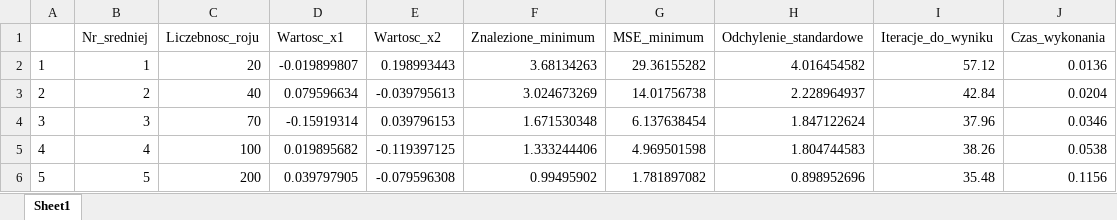
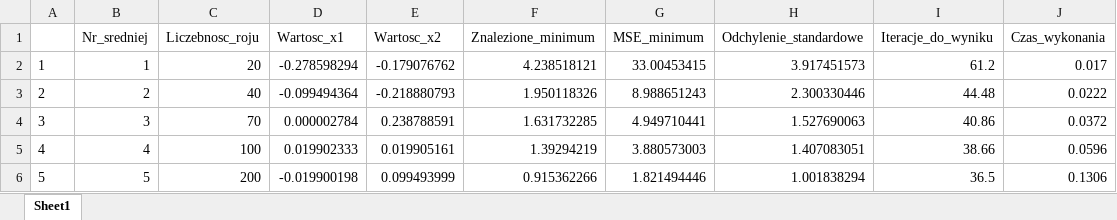
Before and after one commit to ZespolR/projekt2017, an Excel workbook: wyniki_BAT/srednie_bat_nowe_ rastrigin.bat .xlsx, sheet Sheet1, drawn as a sheet; values as stored, in another font and other column widths than the file's, no borders; the diff names each change by its address in the sheet, - before the commit and + after, or states it on an @@ line.

```diff
--- a/wyniki_BAT/srednie_bat_nowe_ rastrigin.bat .xlsx (sheet Sheet1)
+++ b/wyniki_BAT/srednie_bat_nowe_ rastrigin.bat .xlsx (sheet Sheet1)
-D2 (Wartosc_x1): -0.019899807
+D2 (Wartosc_x1): -0.278598294
-E2 (Wartosc_x2): 0.198993443
+E2 (Wartosc_x2): -0.179076762
-F2 (Znalezione_minimum): 3.68134263
+F2 (Znalezione_minimum): 4.238518121
-G2 (MSE_minimum): 29.36155282
+G2 (MSE_minimum): 33.00453415
-H2 (Odchylenie_standardowe): 4.016454582
+H2 (Odchylenie_standardowe): 3.917451573
-I2 (Iteracje_do_wyniku): 57.12
+I2 (Iteracje_do_wyniku): 61.2
-J2 (Czas_wykonania): 0.0136
+J2 (Czas_wykonania): 0.017
-D3 (Wartosc_x1): 0.079596634
+D3 (Wartosc_x1): -0.099494364
-E3 (Wartosc_x2): -0.039795613
+E3 (Wartosc_x2): -0.218880793
-F3 (Znalezione_minimum): 3.024673269
+F3 (Znalezione_minimum): 1.950118326
-G3 (MSE_minimum): 14.01756738
+G3 (MSE_minimum): 8.988651243
-H3 (Odchylenie_standardowe): 2.228964937
+H3 (Odchylenie_standardowe): 2.300330446
-I3 (Iteracje_do_wyniku): 42.84
+I3 (Iteracje_do_wyniku): 44.48
-J3 (Czas_wykonania): 0.0204
+J3 (Czas_wykonania): 0.0222
-D4 (Wartosc_x1): -0.15919314
+D4 (Wartosc_x1): 0.000002784
-E4 (Wartosc_x2): 0.039796153
+E4 (Wartosc_x2): 0.238788591
-F4 (Znalezione_minimum): 1.671530348
+F4 (Znalezione_minimum): 1.631732285
-G4 (MSE_minimum): 6.137638454
+G4 (MSE_minimum): 4.949710441
-H4 (Odchylenie_standardowe): 1.847122624
+H4 (Odchylenie_standardowe): 1.527690063
-I4 (Iteracje_do_wyniku): 37.96
+I4 (Iteracje_do_wyniku): 40.86
-J4 (Czas_wykonania): 0.0346
+J4 (Czas_wykonania): 0.0372
-D5 (Wartosc_x1): 0.019895682
+D5 (Wartosc_x1): 0.019902333
-E5 (Wartosc_x2): -0.119397125
+E5 (Wartosc_x2): 0.019905161
-F5 (Znalezione_minimum): 1.333244406
+F5 (Znalezione_minimum): 1.39294219
-G5 (MSE_minimum): 4.969501598
+G5 (MSE_minimum): 3.880573003
-H5 (Odchylenie_standardowe): 1.804744583
+H5 (Odchylenie_standardowe): 1.407083051
-I5 (Iteracje_do_wyniku): 38.26
+I5 (Iteracje_do_wyniku): 38.66
-J5 (Czas_wykonania): 0.0538
+J5 (Czas_wykonania): 0.0596
-D6 (Wartosc_x1): 0.039797905
+D6 (Wartosc_x1): -0.019900198
-E6 (Wartosc_x2): -0.079596308
+E6 (Wartosc_x2): 0.099493999
-F6 (Znalezione_minimum): 0.99495902
+F6 (Znalezione_minimum): 0.915362266
-G6 (MSE_minimum): 1.781897082
+G6 (MSE_minimum): 1.821494446
-H6 (Odchylenie_standardowe): 0.898952696
+H6 (Odchylenie_standardowe): 1.001838294
-I6 (Iteracje_do_wyniku): 35.48
+I6 (Iteracje_do_wyniku): 36.5
-J6 (Czas_wykonania): 0.1156
+J6 (Czas_wykonania): 0.1306
```
Also changed, not shown: wyniki_BAT/bat_ drop_wave.bat .xlsx, wyniki_BAT/bat_ rastrigin.bat .xlsx, 11 other files.
